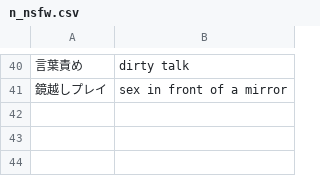
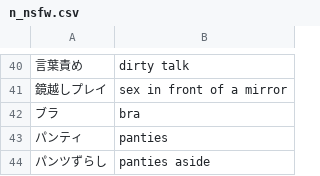
Before and after one commit to mistraparutenaste/AnimaI_T2I, a CSV file: csv/n_nsfw.csv, drawn as a sheet; only a part is shown, gaps mark what is left out; the diff names each change by its address in the sheet, - before the commit and + after, or states it on an @@ line.

```diff
--- a/csv/n_nsfw.csv
+++ b/csv/n_nsfw.csv
+row 42: ブラ | bra
+row 43: パンティ | panties
+row 44: パンツずらし | panties aside
```
Also changed, not shown: csv/n_body_type.csv, csv/n_expression.csv, 10 other files.
